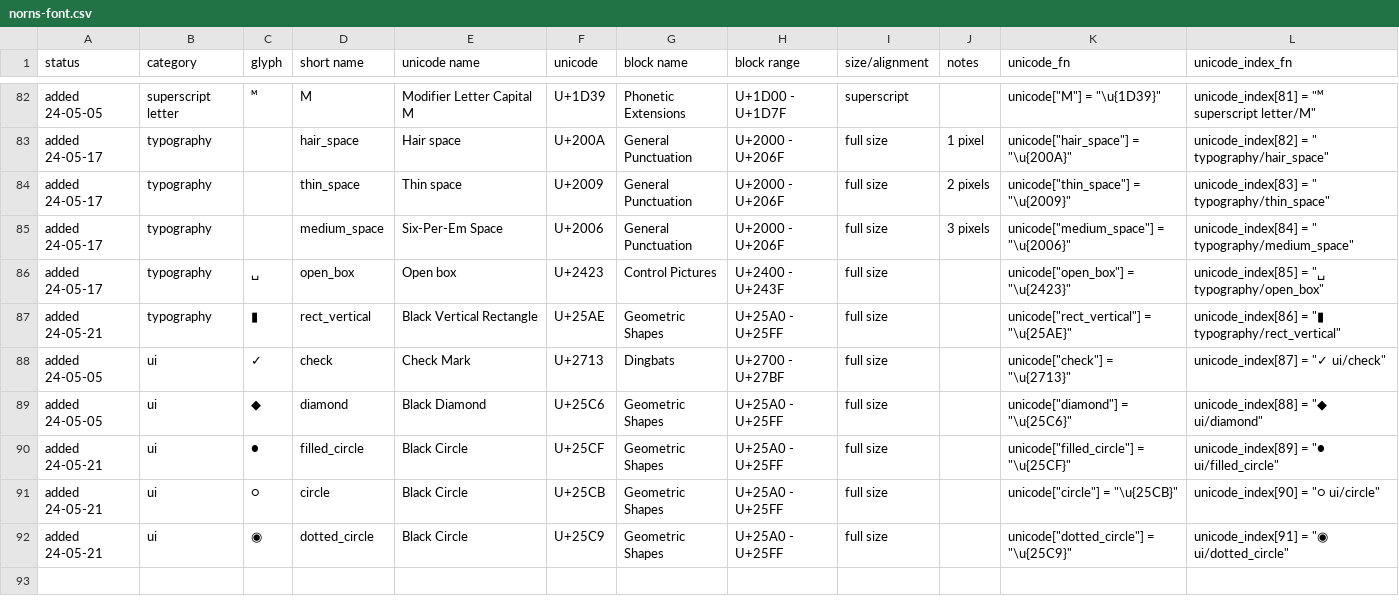
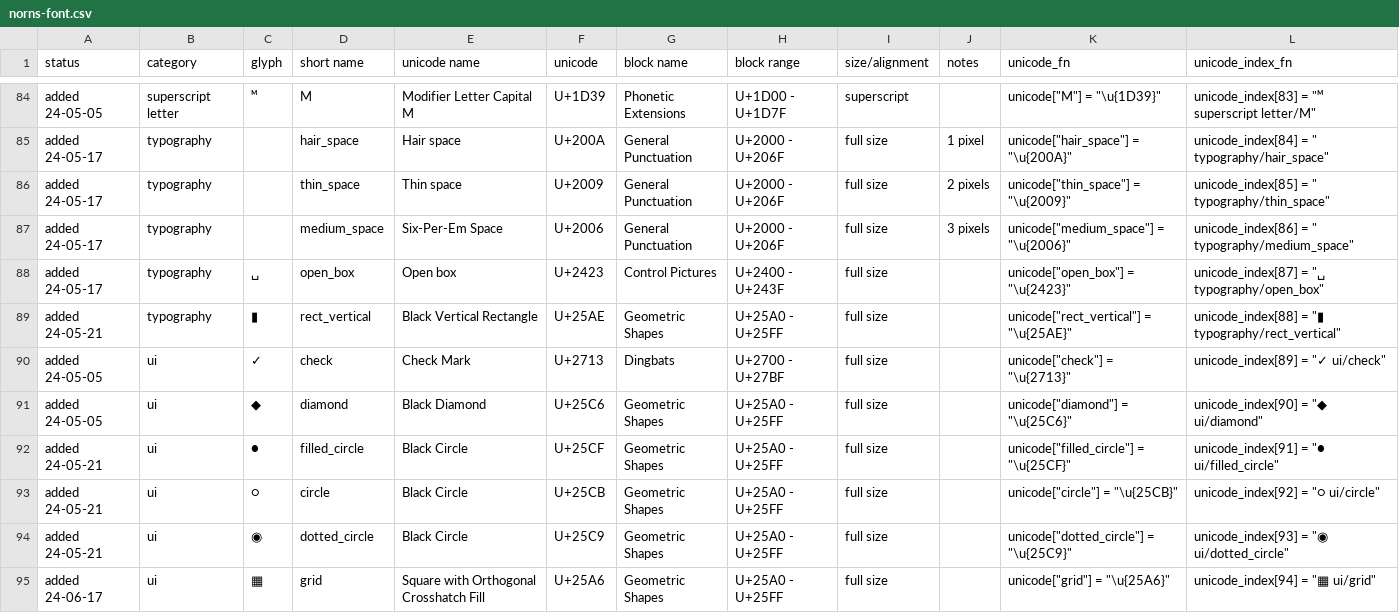
Before and after one commit to dstroud/norns-font, a CSV file: norns-font.csv, drawn as a sheet; only a part is shown, gaps mark what is left out; addresses are those after the commit; the diff covers the shown part only; the diff names each change by its address in the sheet, - before the commit and + after, or states it on an @@ line.

Commit message:
Added ▦, adjusted spacing on 3 glyphs
- Added ▦ U+25A6 Square with Orthogonal Crosshatch Fill
- Removed leading space on •
- Lowered ◢, ◣ to sit at baseline.

```diff
--- a/norns-font.csv
+++ b/norns-font.csv
-L84 (unicode_index_fn): unicode_index[81] = "ᴹ superscript letter/M"
+L84 (unicode_index_fn): unicode_index[83] = "ᴹ superscript letter/M"
-L85 (unicode_index_fn): unicode_index[82] = " typography/hair_space"
+L85 (unicode_index_fn): unicode_index[84] = " typography/hair_space"
-L86 (unicode_index_fn): unicode_index[83] = " typography/thin_space"
+L86 (unicode_index_fn): unicode_index[85] = " typography/thin_space"
-L87 (unicode_index_fn): unicode_index[84] = "…
+L87 (unicode_index_fn): unicode_index[86] = "…
-L88 (unicode_index_fn): unicode_index[85] = "␣ typography/open_box"
+L88 (unicode_index_fn): unicode_index[87] = "␣ typography/open_box"
-L89 (unicode_index_fn): unicode_index[86] = "▮…
+L89 (unicode_index_fn): unicode_index[88] = "▮…
-L90 (unicode_index_fn): unicode_index[87] = "✓ ui/check"
+L90 (unicode_index_fn): unicode_index[89] = "✓ ui/check"
-L91 (unicode_index_fn): unicode_index[88] = "◆ ui/diamond"
+L91 (unicode_index_fn): unicode_index[90] = "◆ ui/diamond"
-L92 (unicode_index_fn): unicode_index[89] = "● ui/filled_circle"
+L92 (unicode_index_fn): unicode_index[91] = "● ui/filled_circle"
-L93 (unicode_index_fn): unicode_index[90] = "○ ui/circle"
+L93 (unicode_index_fn): unicode_index[92] = "○ ui/circle"
-L94 (unicode_index_fn): unicode_index[91] = "◉ ui/dotted_circle"
+L94 (unicode_index_fn): unicode_index[93] = "◉ ui/dotted_circle"
+row 95: added 24-06-17 | ui | ▦ | grid | Square with Orthogonal Crosshatch Fill | U+25A6 | Geometric Shapes | U+25A0 - U+25FF | full size |  | unicode["grid"] = "\u{25A6}" | unicode_index[94] = "▦ ui/grid"
```
Also changed, not shown: 2 added rows and 79 edited cells elsewhere in this file, 4 other files.
